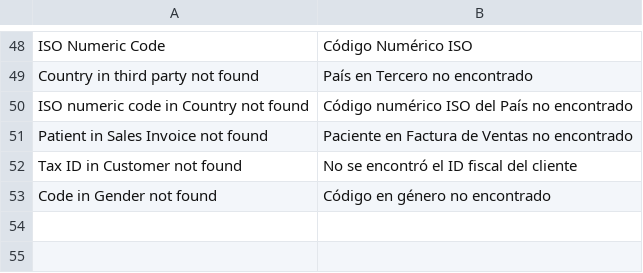
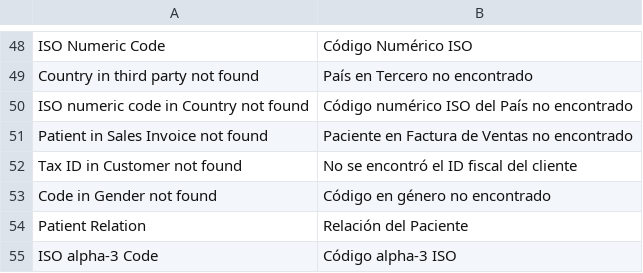
Before and after one commit to qlip-cloud/Healthcare-localization-, a CSV file: healthcare_localization/translations/es.csv, drawn as a sheet; only a part is shown, gaps mark what is left out; the diff names each change by its address in the sheet, - before the commit and + after, or states it on an @@ line.

```diff
--- a/healthcare_localization/translations/es.csv
+++ b/healthcare_localization/translations/es.csv
+row 54: Patient Relation | Relación del Paciente
+row 55: ISO alpha-3 Code | Código alpha-3 ISO
```
Also changed, not shown: 2 other files.
